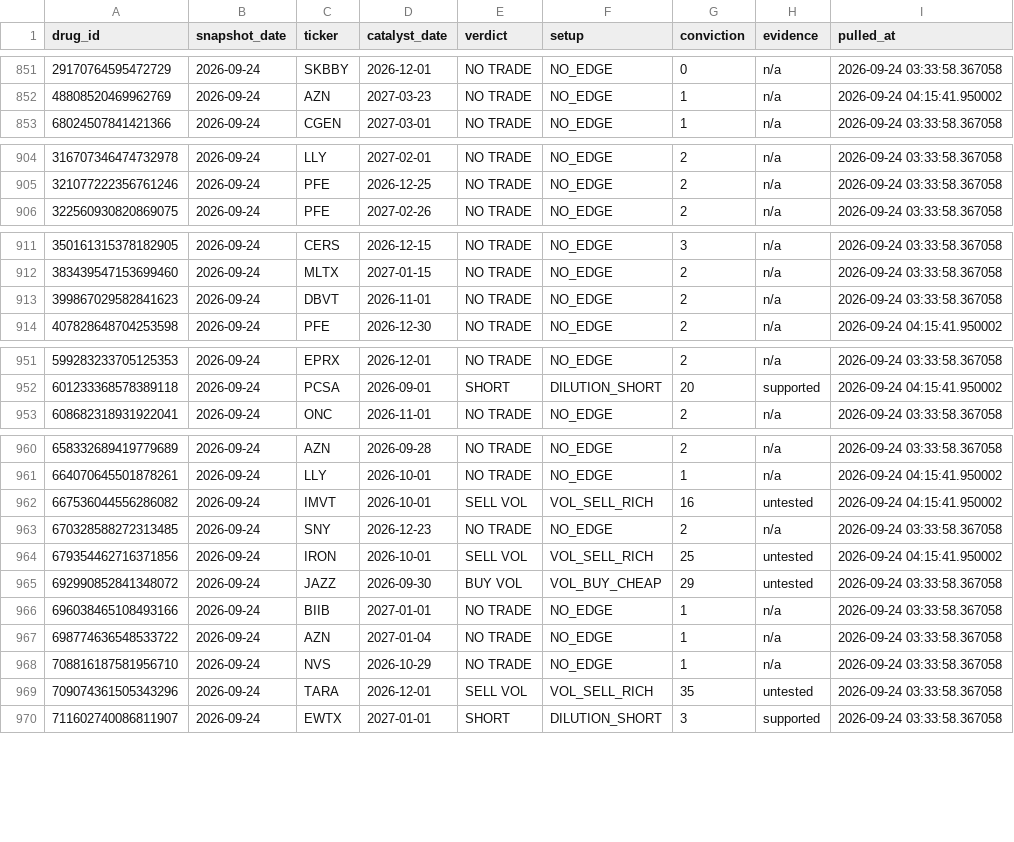
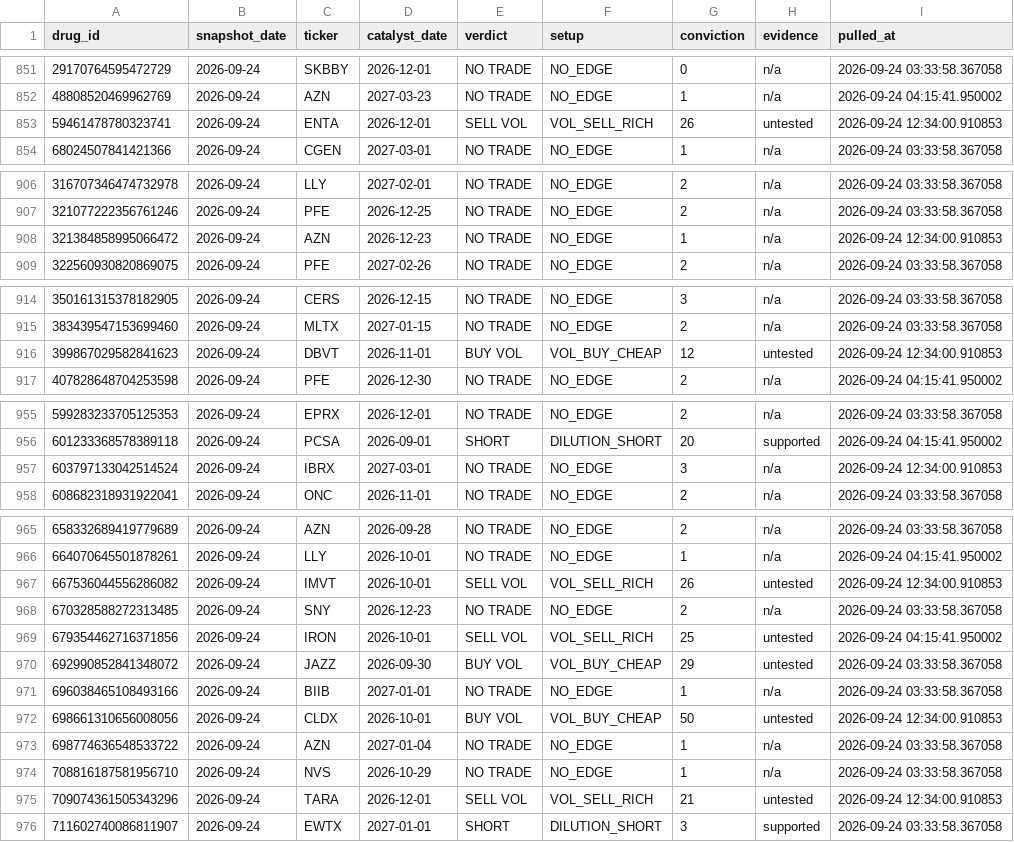
Before and after one commit to palashpawar/biocatalyst, a CSV file: logs/verdicts.csv, drawn as a sheet; only a part is shown, gaps mark what is left out; the diff covers the shown part only.

```diff
--- a/logs/verdicts.csv
+++ b/logs/verdicts.csv
@@ -852,2 +852,3 @@ drug_id,snapshot_date,ticker,catalyst_date,verdict,setup,conviction,evidence,pul
 48808520469962769,2026-09-24,AZN,2027-03-23,NO TRADE,NO_EDGE,1,n/a,2026-09-24 04:15:41.950002
+59461478780323741,2026-09-24,ENTA,2026-12-01,SELL VOL,VOL_SELL_RICH,26,untested,2026-09-24 12:34:00.910853
 68024507841421366,2026-09-24,CGEN,2027-03-01,NO TRADE,NO_EDGE,1,n/a,2026-09-24 03:33:58.367058
@@ -905,2 +907,3 @@ drug_id,snapshot_date,ticker,catalyst_date,verdict,setup,conviction,evidence,pul
 321077222356761246,2026-09-24,PFE,2026-12-25,NO TRADE,NO_EDGE,2,n/a,2026-09-24 03:33:58.367058
+321384858995066472,2026-09-24,AZN,2026-12-23,NO TRADE,NO_EDGE,1,n/a,2026-09-24 12:34:00.910853
 322560930820869075,2026-09-24,PFE,2027-02-26,NO TRADE,NO_EDGE,2,n/a,2026-09-24 03:33:58.367058
@@ -912,3 +915,3 @@ drug_id,snapshot_date,ticker,catalyst_date,verdict,setup,conviction,evidence,pul
 383439547153699460,2026-09-24,MLTX,2027-01-15,NO TRADE,NO_EDGE,2,n/a,2026-09-24 03:33:58.367058
-399867029582841623,2026-09-24,DBVT,2026-11-01,NO TRADE,NO_EDGE,2,n/a,2026-09-24 03:33:58.367058
+399867029582841623,2026-09-24,DBVT,2026-11-01,BUY VOL,VOL_BUY_CHEAP,12,untested,2026-09-24 12:34:00.910853
 407828648704253598,2026-09-24,PFE,2026-12-30,NO TRADE,NO_EDGE,2,n/a,2026-09-24 04:15:41.950002
@@ -952,2 +956,3 @@ drug_id,snapshot_date,ticker,catalyst_date,verdict,setup,conviction,evidence,pul
 601233368578389118,2026-09-24,PCSA,2026-09-01,SHORT,DILUTION_SHORT,20,supported,2026-09-24 04:15:41.950002
+603797133042514524,2026-09-24,IBRX,2027-03-01,NO TRADE,NO_EDGE,3,n/a,2026-09-24 12:34:00.910853
 608682318931922041,2026-09-24,ONC,2026-11-01,NO TRADE,NO_EDGE,2,n/a,2026-09-24 03:33:58.367058
@@ -961,3 +966,3 @@ drug_id,snapshot_date,ticker,catalyst_date,verdict,setup,conviction,evidence,pul
 664070645501878261,2026-09-24,LLY,2026-10-01,NO TRADE,NO_EDGE,1,n/a,2026-09-24 04:15:41.950002
-667536044556286082,2026-09-24,IMVT,2026-10-01,SELL VOL,VOL_SELL_RICH,16,untested,2026-09-24 04:15:41.950002
+667536044556286082,2026-09-24,IMVT,2026-10-01,SELL VOL,VOL_SELL_RICH,26,untested,2026-09-24 12:34:00.910853
 670328588272313485,2026-09-24,SNY,2026-12-23,NO TRADE,NO_EDGE,2,n/a,2026-09-24 03:33:58.367058
@@ -966,5 +971,6 @@ drug_id,snapshot_date,ticker,catalyst_date,verdict,setup,conviction,evidence,pul
 696038465108493166,2026-09-24,BIIB,2027-01-01,NO TRADE,NO_EDGE,1,n/a,2026-09-24 03:33:58.367058
+698661310656008056,2026-09-24,CLDX,2026-10-01,BUY VOL,VOL_BUY_CHEAP,50,untested,2026-09-24 12:34:00.910853
 698774636548533722,2026-09-24,AZN,2027-01-04,NO TRADE,NO_EDGE,1,n/a,2026-09-24 03:33:58.367058
 708816187581956710,2026-09-24,NVS,2026-10-29,NO TRADE,NO_EDGE,1,n/a,2026-09-24 03:33:58.367058
-709074361505343296,2026-09-24,TARA,2026-12-01,SELL VOL,VOL_SELL_RICH,35,untested,2026-09-24 03:33:58.367058
+709074361505343296,2026-09-24,TARA,2026-12-01,SELL VOL,VOL_SELL_RICH,21,untested,2026-09-24 12:34:00.910853
 711602740086811907,2026-09-24,EWTX,2027-01-01,SHORT,DILUTION_SHORT,3,supported,2026-09-24 03:33:58.367058
```
Also changed, not shown: 5 added rows and 35 edited cells elsewhere in this file, logs/sentiment.csv, 1 other file.
